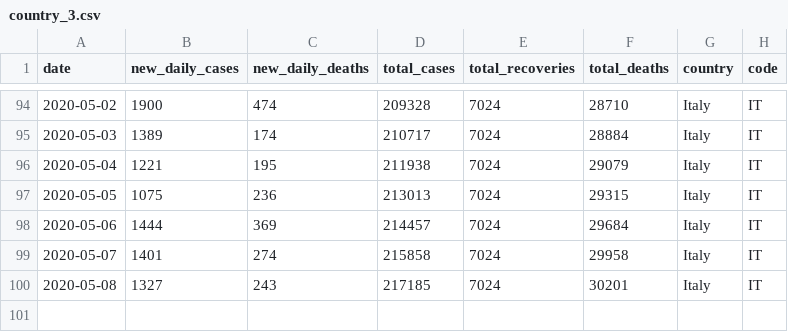
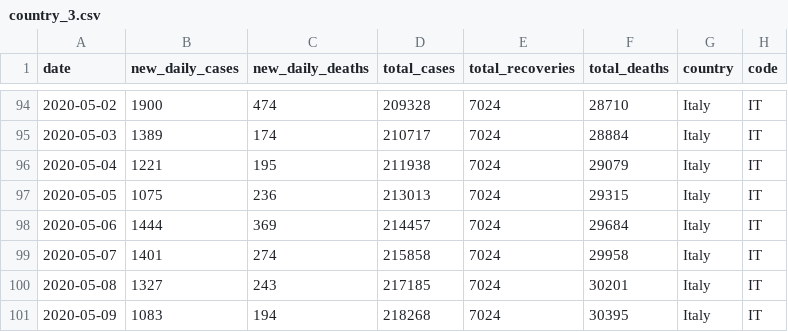
Before and after one commit to aayushgupta97/covid-dash, a CSV file: data/top_6_timeseries/country_3.csv, drawn as a sheet; only a part is shown, gaps mark what is left out; the diff names each change by its address in the sheet, - before the commit and + after, or states it on an @@ line.

```diff
--- a/data/top_6_timeseries/country_3.csv
+++ b/data/top_6_timeseries/country_3.csv
+row 101: 2020-05-09 | 1083 | 194 | 218268 | 7024 | 30395 | Italy | IT
```
Also changed, not shown: data/COVID_Global_Timeseries.csv, data/COVID_countrywise_total_data.csv, 13 other files.
